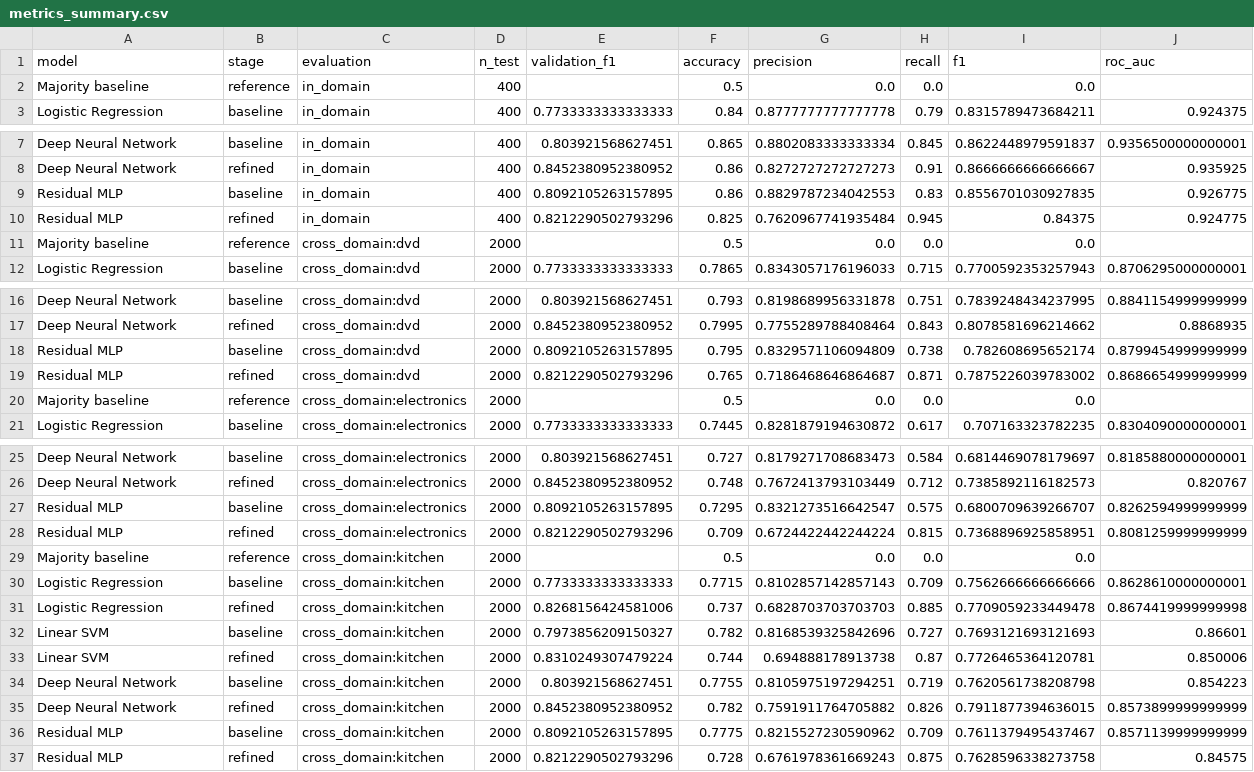
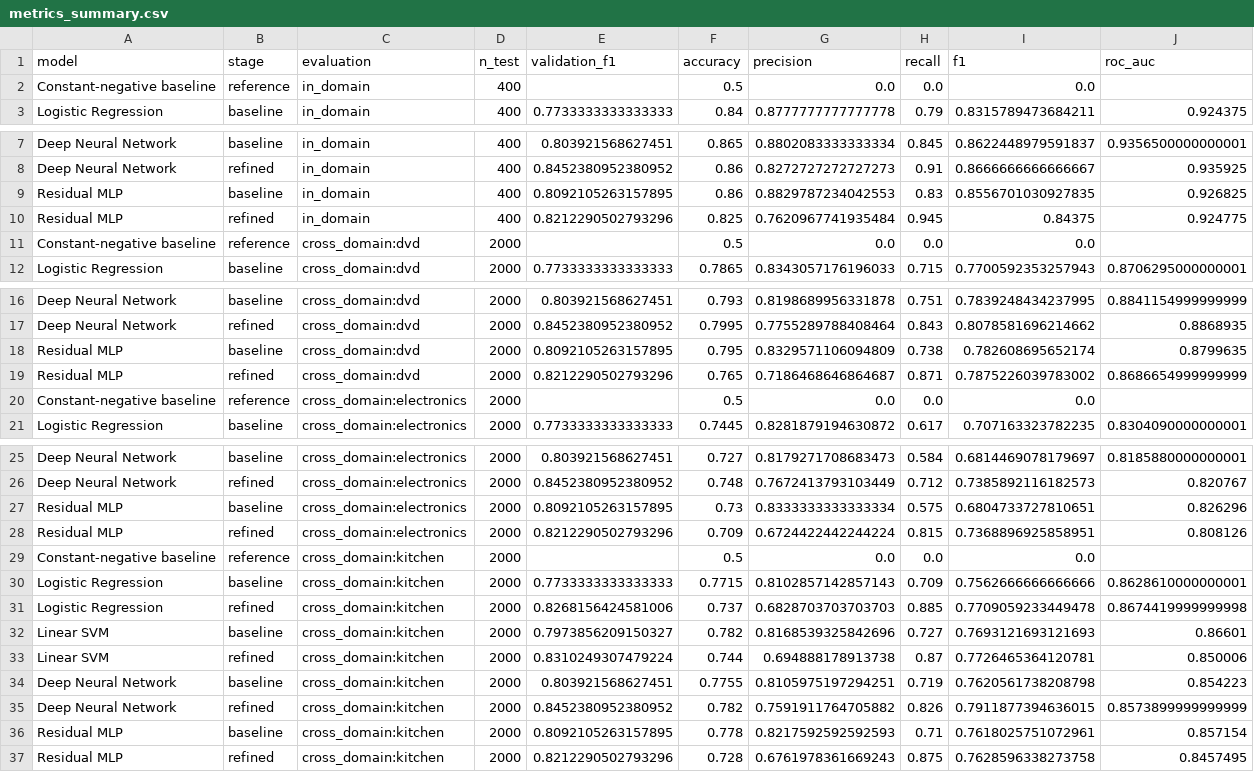
Before and after one commit to RlM100always/shamim-vai-project, a CSV file: assignment -1/results/metrics_summary.csv, drawn as a sheet; only a part is shown, gaps mark what is left out.

```diff
--- a/assignment -1/results/metrics_summary.csv
+++ b/assignment -1/results/metrics_summary.csv
@@ -1,3 +1,3 @@
 model,stage,evaluation,n_test,validation_f1,accuracy,precision,recall,f1,roc_auc
-Majority baseline,reference,in_domain,400,,0.5,0.0,0.0,0.0,
+Constant-negative baseline,reference,in_domain,400,,0.5,0.0,0.0,0.0,
 Logistic Regression,baseline,in_domain,400,0.7733333333333333,0.84,0.8777777777777778,0.79,0.8315789473684211,0.924375
@@ -8,5 +8,5 @@ Deep Neural Network,baseline,in_domain,400,0.803921568627451,0.865,0.88020833333
 Deep Neural Network,refined,in_domain,400,0.8452380952380952,0.86,0.8272727272727273,0.91,0.8666666666666667,0.935925
-Residual MLP,baseline,in_domain,400,0.8092105263157895,0.86,0.8829787234042553,0.83,0.8556701030927835,0.926775
+Residual MLP,baseline,in_domain,400,0.8092105263157895,0.86,0.8829787234042553,0.83,0.8556701030927835,0.926825
 Residual MLP,refined,in_domain,400,0.8212290502793296,0.825,0.7620967741935484,0.945,0.84375,0.924775
-Majority baseline,reference,cross_domain:dvd,2000,,0.5,0.0,0.0,0.0,
+Constant-negative baseline,reference,cross_domain:dvd,2000,,0.5,0.0,0.0,0.0,
 Logistic Regression,baseline,cross_domain:dvd,2000,0.7733333333333333,0.7865,0.8343057176196033,0.715,0.7700592353257943,0.8706295000000001
@@ -17,5 +17,5 @@ Deep Neural Network,baseline,cross_domain:dvd,2000,0.803921568627451,0.793,0.819
 Deep Neural Network,refined,cross_domain:dvd,2000,0.8452380952380952,0.7995,0.7755289788408464,0.843,0.8078581696214662,0.8868935
-Residual MLP,baseline,cross_domain:dvd,2000,0.8092105263157895,0.795,0.8329571106094809,0.738,0.782608695652174,0.8799454999999999
+Residual MLP,baseline,cross_domain:dvd,2000,0.8092105263157895,0.795,0.8329571106094809,0.738,0.782608695652174,0.8799635
 Residual MLP,refined,cross_domain:dvd,2000,0.8212290502793296,0.765,0.7186468646864687,0.871,0.7875226039783002,0.8686654999999999
-Majority baseline,reference,cross_domain:electronics,2000,,0.5,0.0,0.0,0.0,
+Constant-negative baseline,reference,cross_domain:electronics,2000,,0.5,0.0,0.0,0.0,
 Logistic Regression,baseline,cross_domain:electronics,2000,0.7733333333333333,0.7445,0.8281879194630872,0.617,0.707163323782235,0.8304090000000001
@@ -26,5 +26,5 @@ Deep Neural Network,baseline,cross_domain:electronics,2000,0.803921568627451,0.7
 Deep Neural Network,refined,cross_domain:electronics,2000,0.8452380952380952,0.748,0.7672413793103449,0.712,0.7385892116182573,0.820767
-Residual MLP,baseline,cross_domain:electronics,2000,0.8092105263157895,0.7295,0.8321273516642547,0.575,0.6800709639266707,0.8262594999999999
-Residual MLP,refined,cross_domain:electronics,2000,0.8212290502793296,0.709,0.6724422442244224,0.815,0.7368896925858951,0.8081259999999999
-Majority baseline,reference,cross_domain:kitchen,2000,,0.5,0.0,0.0,0.0,
+Residual MLP,baseline,cross_domain:electronics,2000,0.8092105263157895,0.73,0.8333333333333334,0.575,0.6804733727810651,0.826296
+Residual MLP,refined,cross_domain:electronics,2000,0.8212290502793296,0.709,0.6724422442244224,0.815,0.7368896925858951,0.808126
+Constant-negative baseline,reference,cross_domain:kitchen,2000,,0.5,0.0,0.0,0.0,
 Logistic Regression,baseline,cross_domain:kitchen,2000,0.7733333333333333,0.7715,0.8102857142857143,0.709,0.7562666666666666,0.8628610000000001
@@ -35,3 +35,3 @@ Deep Neural Network,baseline,cross_domain:kitchen,2000,0.803921568627451,0.7755,
 Deep Neural Network,refined,cross_domain:kitchen,2000,0.8452380952380952,0.782,0.7591911764705882,0.826,0.7911877394636015,0.8573899999999999
-Residual MLP,baseline,cross_domain:kitchen,2000,0.8092105263157895,0.7775,0.8215527230590962,0.709,0.7611379495437467,0.8571139999999999
-Residual MLP,refined,cross_domain:kitchen,2000,0.8212290502793296,0.728,0.6761978361669243,0.875,0.7628596338273758,0.84575
+Residual MLP,baseline,cross_domain:kitchen,2000,0.8092105263157895,0.778,0.8217592592592593,0.71,0.7618025751072961,0.857154
+Residual MLP,refined,cross_domain:kitchen,2000,0.8212290502793296,0.728,0.6761978361669243,0.875,0.7628596338273758,0.8457495
```
Also changed, not shown: 34 other files.
